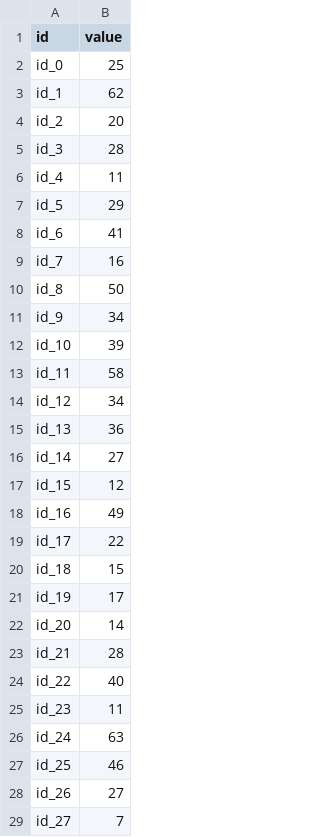
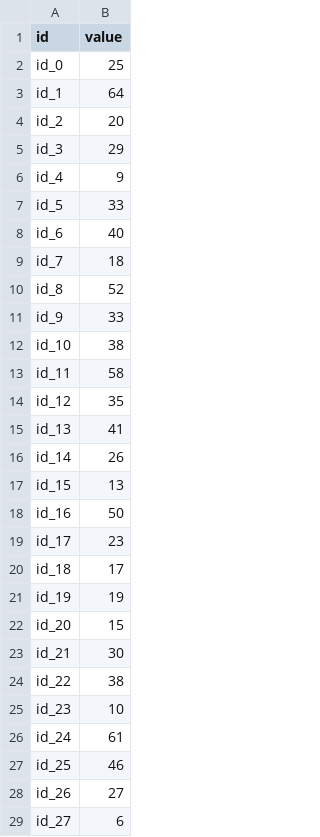
Before and after one commit to itc233/MLProject, a CSV file: data/forkaggle.csv, drawn as a sheet; only a part is shown; the diff covers the shown part only.

Commit message:
kaggle

```diff
--- a/data/forkaggle.csv
+++ b/data/forkaggle.csv
@@ -2,28 +2,28 @@ id,value
 id_0,25
-id_1,62
+id_1,64
 id_2,20
-id_3,28
-id_4,11
-id_5,29
-id_6,41
-id_7,16
-id_8,50
-id_9,34
-id_10,39
+id_3,29
+id_4,9
+id_5,33
+id_6,40
+id_7,18
+id_8,52
+id_9,33
+id_10,38
 id_11,58
-id_12,34
-id_13,36
-id_14,27
-id_15,12
-id_16,49
-id_17,22
-id_18,15
-id_19,17
-id_20,14
-id_21,28
-id_22,40
-id_23,11
-id_24,63
+id_12,35
+id_13,41
+id_14,26
+id_15,13
+id_16,50
+id_17,23
+id_18,17
+id_19,19
+id_20,15
+id_21,30
+id_22,38
+id_23,10
+id_24,61
 id_25,46
 id_26,27
-id_27,7
+id_27,6
```
Also changed, not shown: 166 edited cells elsewhere in this file.
